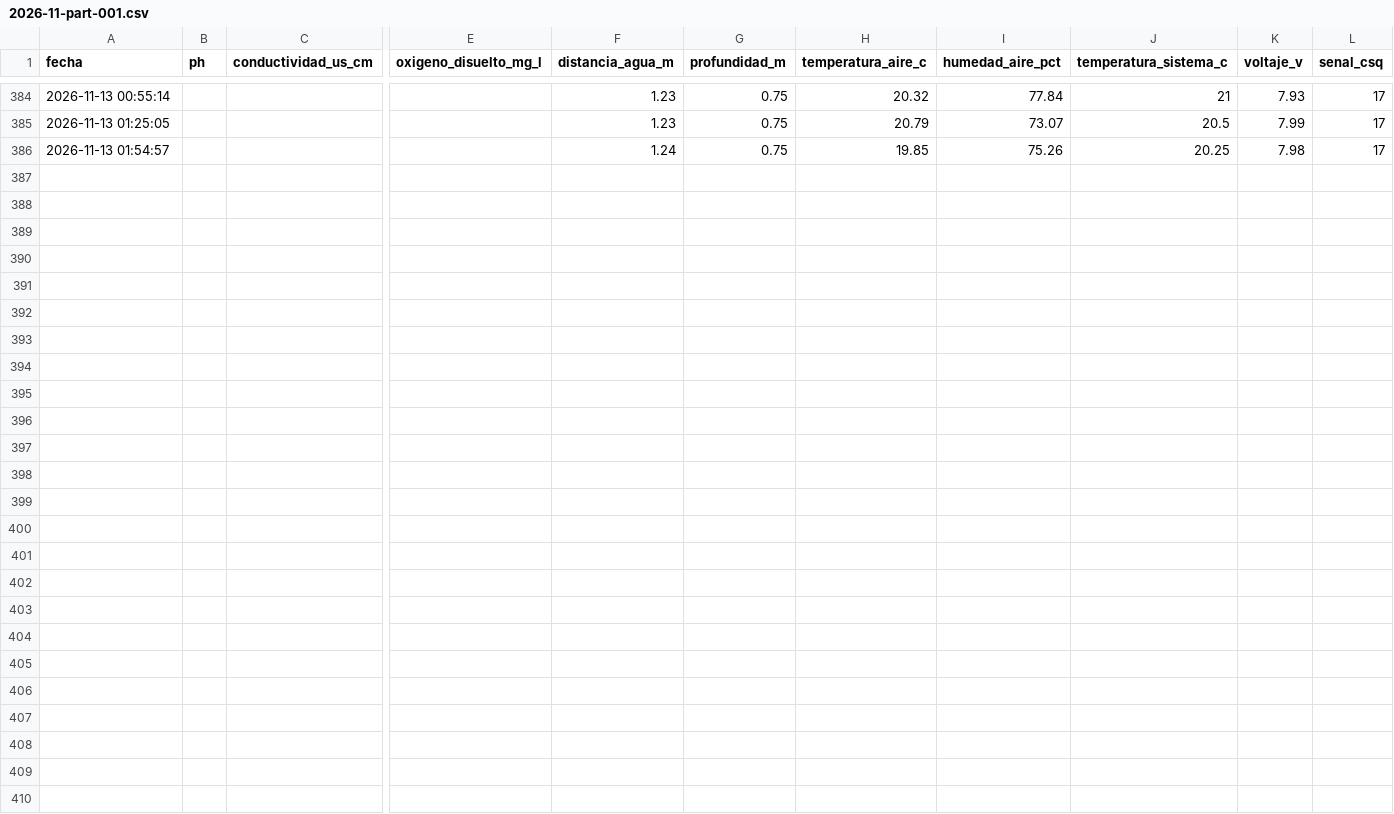
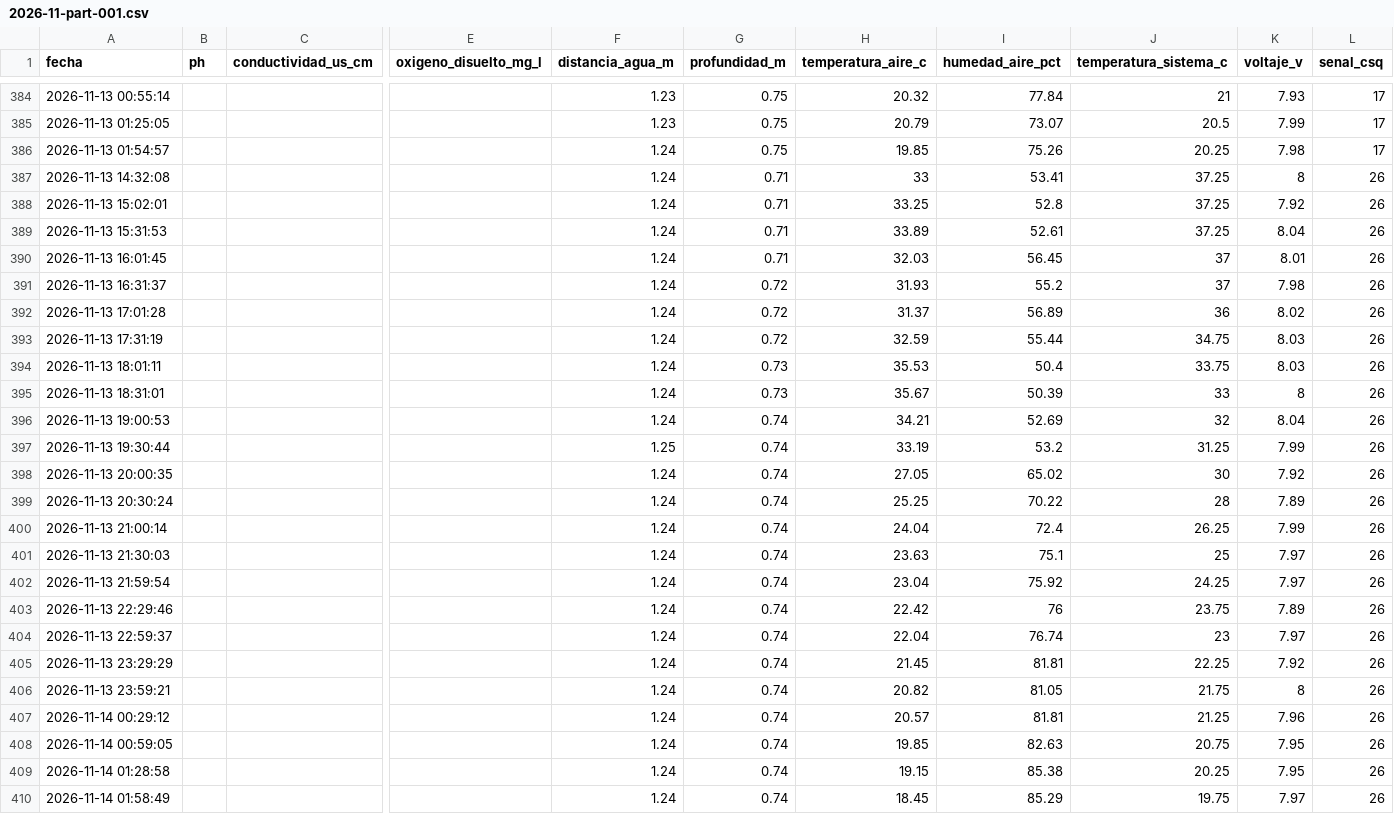
Before and after one commit to cmasudd/calidadAgua, a CSV file: data/LVAG-02/2026-11-part-001.csv, drawn as a sheet; only a part is shown, gaps mark what is left out; rows hold the shown columns only; the diff names each change by its address in the sheet, - before the commit and + after, or states it on an @@ line.

Commit message:
data: actualización horaria

```diff
--- a/data/LVAG-02/2026-11-part-001.csv
+++ b/data/LVAG-02/2026-11-part-001.csv
+row 387: 2026-11-13 14:32:08 |  |  |  | 1.24 | 0.71 | 33 | 53.41 | 37.25 | 8 | 26
+row 388: 2026-11-13 15:02:01 |  |  |  | 1.24 | 0.71 | 33.25 | 52.8 | 37.25 | 7.92 | 26
+row 389: 2026-11-13 15:31:53 |  |  |  | 1.24 | 0.71 | 33.89 | 52.61 | 37.25 | 8.04 | 26
+row 390: 2026-11-13 16:01:45 |  |  |  | 1.24 | 0.71 | 32.03 | 56.45 | 37 | 8.01 | 26
+row 391: 2026-11-13 16:31:37 |  |  |  | 1.24 | 0.72 | 31.93 | 55.2 | 37 | 7.98 | 26
+row 392: 2026-11-13 17:01:28 |  |  |  | 1.24 | 0.72 | 31.37 | 56.89 | 36 | 8.02 | 26
+row 393: 2026-11-13 17:31:19 |  |  |  | 1.24 | 0.72 | 32.59 | 55.44 | 34.75 | 8.03 | 26
+row 394: 2026-11-13 18:01:11 |  |  |  | 1.24 | 0.73 | 35.53 | 50.4 | 33.75 | 8.03 | 26
+row 395: 2026-11-13 18:31:01 |  |  |  | 1.24 | 0.73 | 35.67 | 50.39 | 33 | 8 | 26
+row 396: 2026-11-13 19:00:53 |  |  |  | 1.24 | 0.74 | 34.21 | 52.69 | 32 | 8.04 | 26
+row 397: 2026-11-13 19:30:44 |  |  |  | 1.25 | 0.74 | 33.19 | 53.2 | 31.25 | 7.99 | 26
+row 398: 2026-11-13 20:00:35 |  |  |  | 1.24 | 0.74 | 27.05 | 65.02 | 30 | 7.92 | 26
+row 399: 2026-11-13 20:30:24 |  |  |  | 1.24 | 0.74 | 25.25 | 70.22 | 28 | 7.89 | 26
+row 400: 2026-11-13 21:00:14 |  |  |  | 1.24 | 0.74 | 24.04 | 72.4 | 26.25 | 7.99 | 26
+row 401: 2026-11-13 21:30:03 |  |  |  | 1.24 | 0.74 | 23.63 | 75.1 | 25 | 7.97 | 26
+row 402: 2026-11-13 21:59:54 |  |  |  | 1.24 | 0.74 | 23.04 | 75.92 | 24.25 | 7.97 | 26
+row 403: 2026-11-13 22:29:46 |  |  |  | 1.24 | 0.74 | 22.42 | 76 | 23.75 | 7.89 | 26
+row 404: 2026-11-13 22:59:37 |  |  |  | 1.24 | 0.74 | 22.04 | 76.74 | 23 | 7.97 | 26
+row 405: 2026-11-13 23:29:29 |  |  |  | 1.24 | 0.74 | 21.45 | 81.81 | 22.25 | 7.92 | 26
+row 406: 2026-11-13 23:59:21 |  |  |  | 1.24 | 0.74 | 20.82 | 81.05 | 21.75 | 8 | 26
+row 407: 2026-11-14 00:29:12 |  |  |  | 1.24 | 0.74 | 20.57 | 81.81 | 21.25 | 7.96 | 26
+row 408: 2026-11-14 00:59:05 |  |  |  | 1.24 | 0.74 | 19.85 | 82.63 | 20.75 | 7.95 | 26
+row 409: 2026-11-14 01:28:58 |  |  |  | 1.24 | 0.74 | 19.15 | 85.38 | 20.25 | 7.95 | 26
+row 410: 2026-11-14 01:58:49 |  |  |  | 1.24 | 0.74 | 18.45 | 85.29 | 19.75 | 7.97 | 26
```
Also changed, not shown: data/latest.csv, 1 other file.
